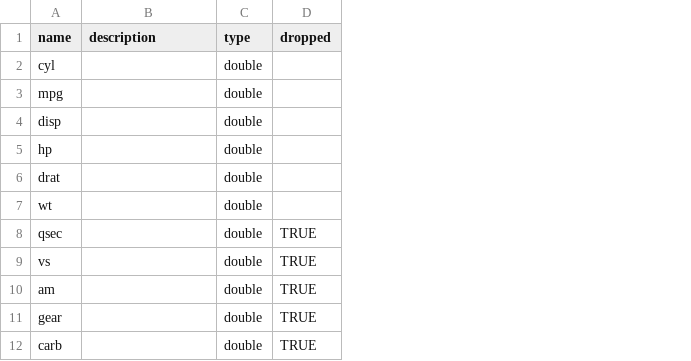
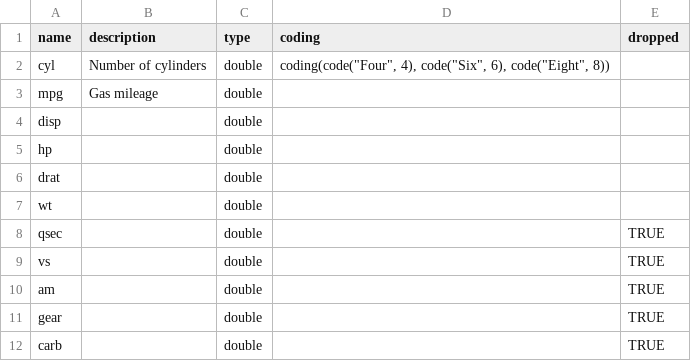
Before and after one commit to nyuglobalties/blueprintr, a CSV file: inst/blueprints/mtcars_chunk_rearranged.csv, drawn as a sheet; the diff names each change by its address in the sheet, - before the commit and + after, or states it on an @@ line.

Commit message:
Add labelled cleanup feature
+ Added cleanup details to blueprint() docs
∆ Some restructuring of cleanup features

```diff
--- a/inst/blueprints/mtcars_chunk_rearranged.csv
+++ b/inst/blueprints/mtcars_chunk_rearranged.csv
+column D (coding), row 2: coding(code("Four", 4), code("Six", 6), code("Eight", 8))
-B2 (description): (empty)
+B2 (description): Number of cylinders
-B3 (description): (empty)
+B3 (description): Gas mileage
```
Also changed, not shown: 10 other files.
